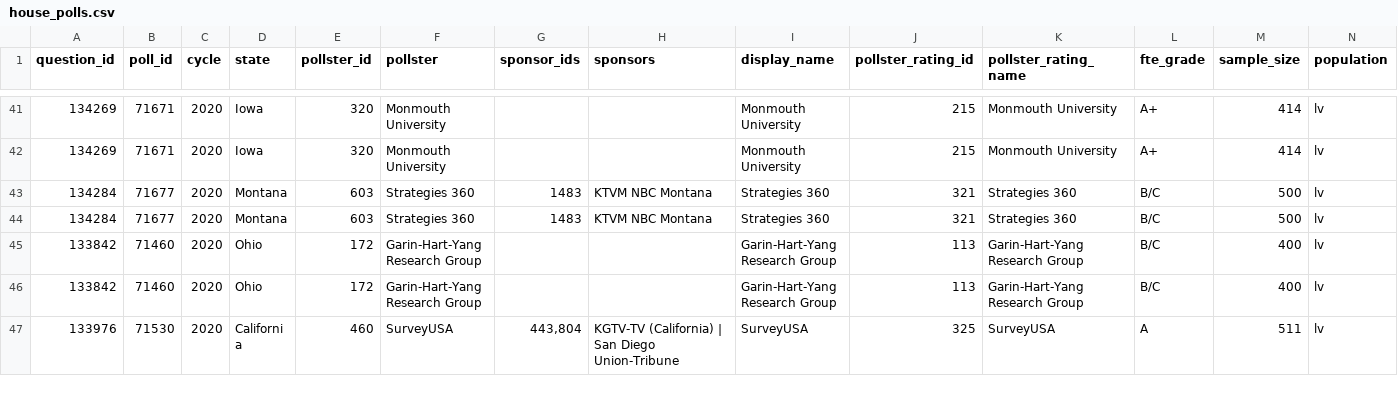
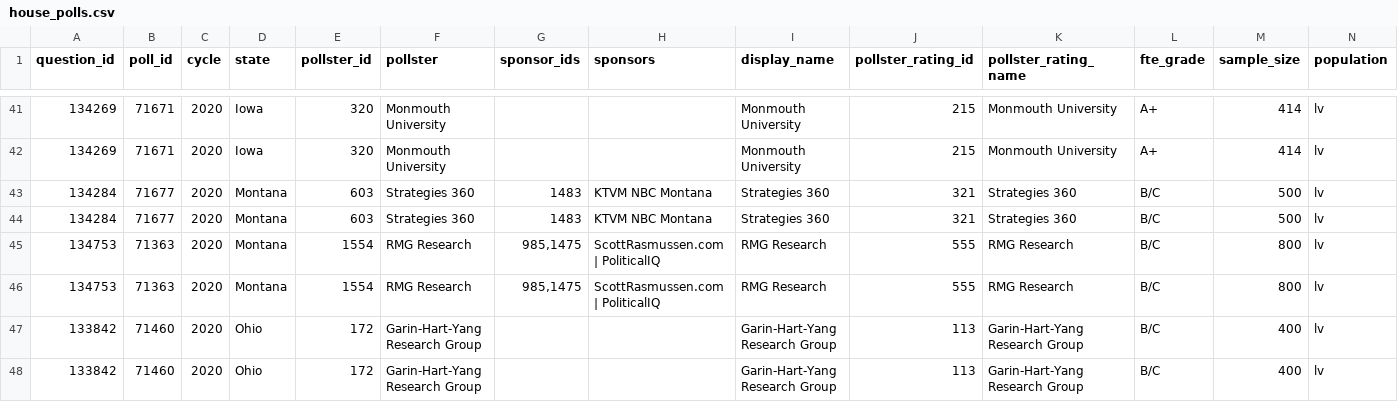
Before and after one commit to simonw/fivethirtyeight-polls, a CSV file: house_polls.csv, drawn as a sheet; only a part is shown, gaps mark what is left out; the shorter side is filled out with more unchanged rows; rows hold the shown columns only; the diff names each change by its address in the sheet, - before the commit and + after, or states it on an @@ line.

```diff
--- a/house_polls.csv
+++ b/house_polls.csv
+row 45: 134753 | 71363 | 2020 | Montana | 1554 | RMG Research | 985,1475 | ScottRasmussen.com | PoliticalIQ | RMG Research | 555 | RMG Research | B/C | 800 | lv
+row 46: 134753 | 71363 | 2020 | Montana | 1554 | RMG Research | 985,1475 | ScottRasmussen.com | PoliticalIQ | RMG Research | 555 | RMG Research | B/C | 800 | lv
```
